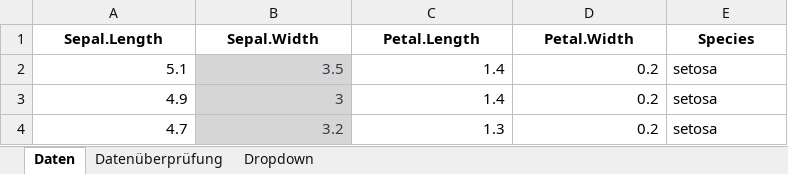
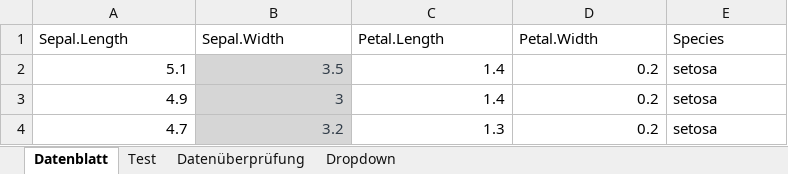
Before and after one commit to LenaVogl/lenavogl.github.io, an Excel workbook: Test_Daten.xlsx, sheet Datenblatt, drawn as a sheet; only a part is shown; values as stored, in another font and other column widths than the file's, no borders; conditional formats not drawn; the diff names each change by its address in the sheet, - before the commit and + after, or states it on an @@ line.

Commit message:
ueberarbeitet Excel

```diff
--- a/Test_Daten.xlsx (sheet Datenblatt)
+++ b/Test_Daten.xlsx (sheet Datenblatt)
-sheet tab: Daten
+sheet tab: Datenblatt
+sheet tab: Test
@@ A1:E1 bold: on → off, alignment: center → left @@
```
Also changed, not shown: docs/Test_Daten.xlsx, 52 other files.
